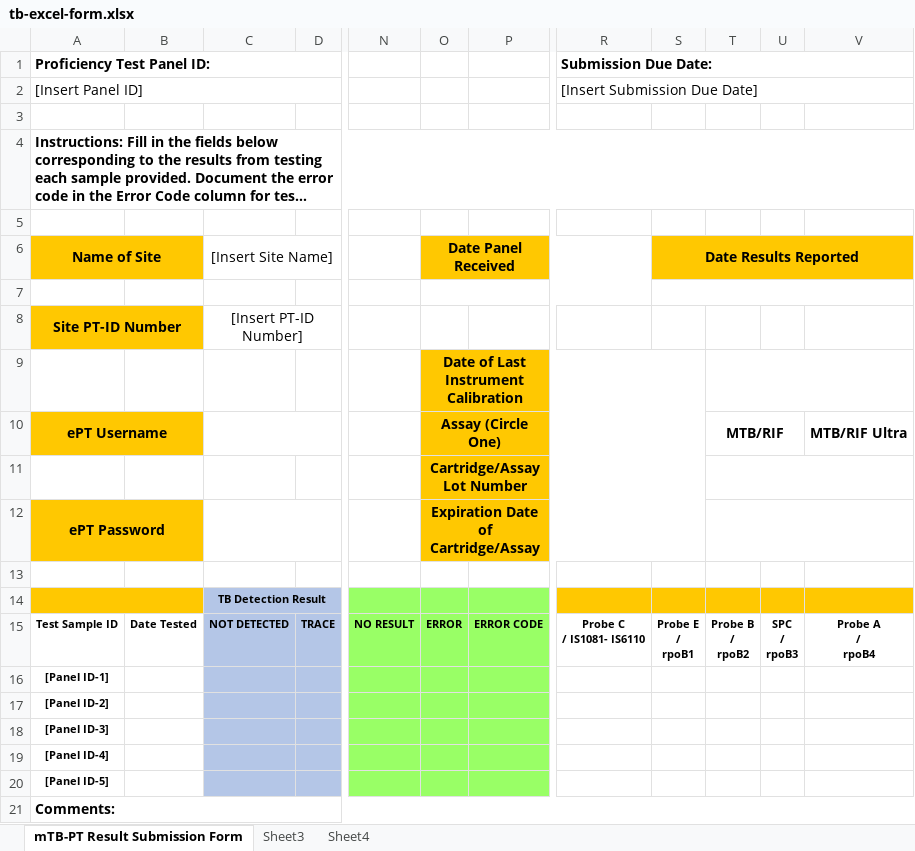
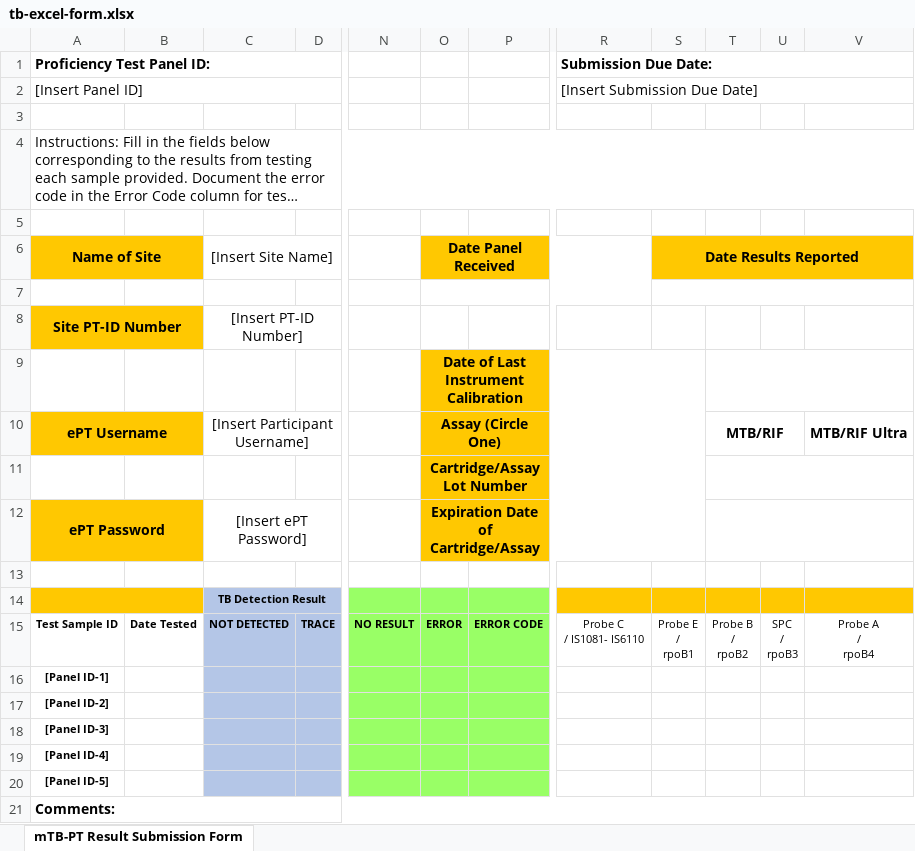
Before and after one commit to deforay/ept, an Excel workbook: public/files/tb/tb-excel-form.xlsx, sheet mTB-PT Result Submission Form, drawn as a sheet; only a part is shown, gaps mark what is left out; long unchanged cells end in …; values as stored, in another font and other column widths than the file's, no borders; ↵ is a line break in a cell; the diff names each change by its address in the sheet, - before the commit and + after, or states it on an @@ line.

Commit message:
Updated TB form geenration code

```diff
--- a/public/files/tb/tb-excel-form.xlsx (sheet mTB-PT Result Submission Form)
+++ b/public/files/tb/tb-excel-form.xlsx (sheet mTB-PT Result Submission Form)
-sheet tab: Sheet3
-sheet tab: Sheet4
-A4 bold: on
+A4 bold: off
-C10: (empty)
+C10: [Insert Participant Username]
-C12: (empty)
+C12: [Insert ePT Password]
-O12: Expiration Date of ↵ Cartridge/Assay
+O12: Expiration Date of Cartridge/Assay
-R15:V15 bold: on
+R15:V15 bold: off
```
Also changed, not shown: 4 other files.
